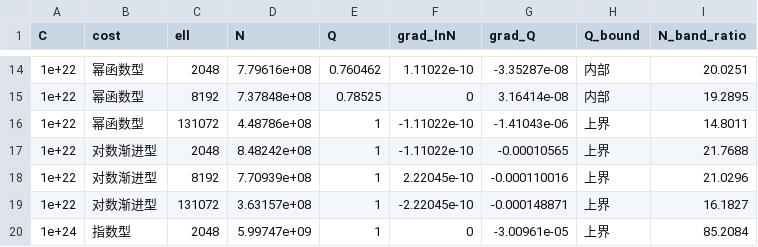
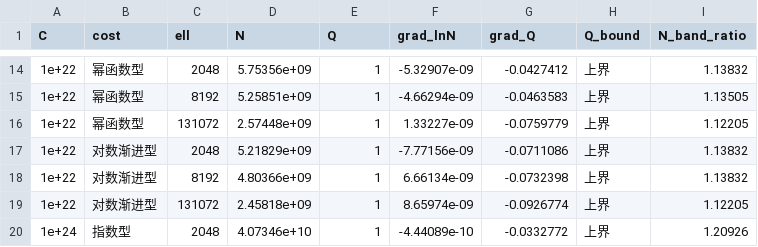
Before and after one commit to gilGAMEsh002/math_model_F, a CSV file: results/q3_kkt_check.csv, drawn as a sheet; only a part is shown, gaps mark what is left out; the diff covers the shown part only.

```diff
--- a/results/q3_kkt_check.csv
+++ b/results/q3_kkt_check.csv
@@ -14,7 +14,7 @@ C,cost,ell,N,Q,grad_lnN,grad_Q,Q_bound,N_band_ratio
-1e+22,幂函数型,2048,7.79616e+08,0.760462,1.11022e-10,-3.35287e-08,内部,20.0251
-1e+22,幂函数型,8192,7.37848e+08,0.78525,0,3.16414e-08,内部,19.2895
-1e+22,幂函数型,131072,4.48786e+08,1,-1.11022e-10,-1.41043e-06,上界,14.8011
-1e+22,对数渐进型,2048,8.48242e+08,1,-1.11022e-10,-0.00010565,上界,21.7688
-1e+22,对数渐进型,8192,7.70939e+08,1,2.22045e-10,-0.000110016,上界,21.0296
-1e+22,对数渐进型,131072,3.63157e+08,1,-2.22045e-10,-0.000148871,上界,16.1827
-1e+24,指数型,2048,5.99747e+09,1,0,-3.00961e-05,上界,85.2084
+1e+22,幂函数型,2048,5.75356e+09,1,-5.32907e-09,-0.0427412,上界,1.13832
+1e+22,幂函数型,8192,5.25851e+09,1,-4.66294e-09,-0.0463583,上界,1.13505
+1e+22,幂函数型,131072,2.57448e+09,1,1.33227e-09,-0.0759779,上界,1.12205
+1e+22,对数渐进型,2048,5.21829e+09,1,-7.77156e-09,-0.0711086,上界,1.13832
+1e+22,对数渐进型,8192,4.80366e+09,1,6.66134e-09,-0.0732398,上界,1.13832
+1e+22,对数渐进型,131072,2.45818e+09,1,8.65974e-09,-0.0926774,上界,1.12205
+1e+24,指数型,2048,4.07346e+10,1,-4.44089e-10,-0.0332772,上界,1.20926
```
Also changed, not shown: 98 edited cells elsewhere in this file, results/q3_budget_paths.csv, results/q3_constraint_check.csv, 15 other files.
